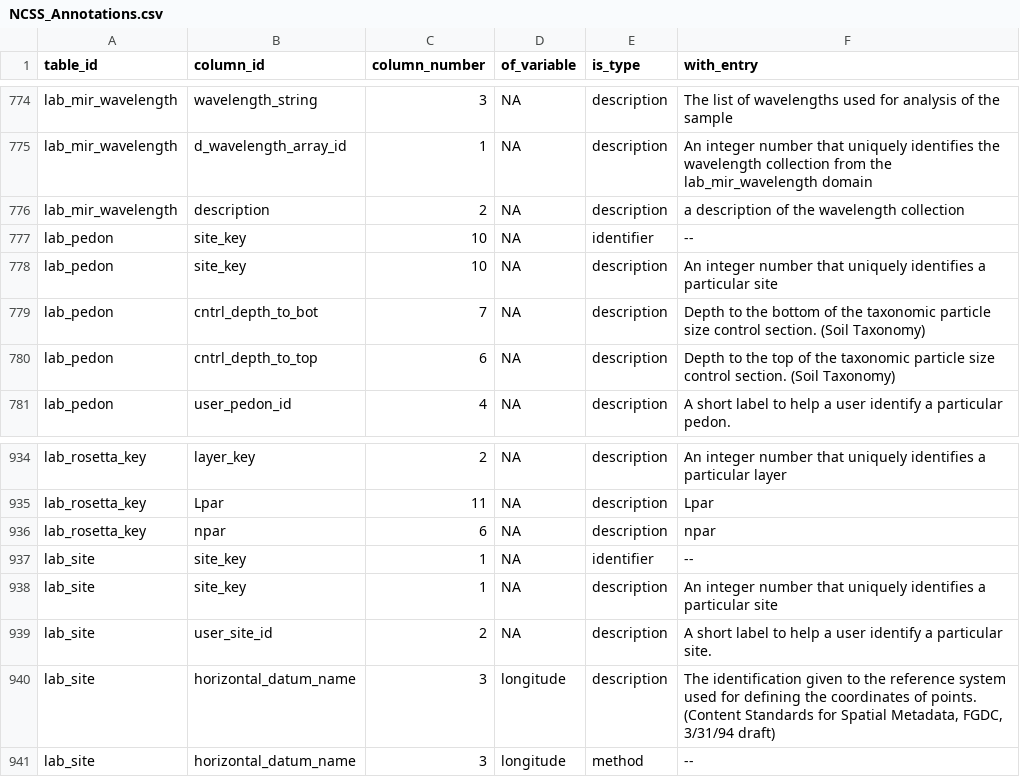
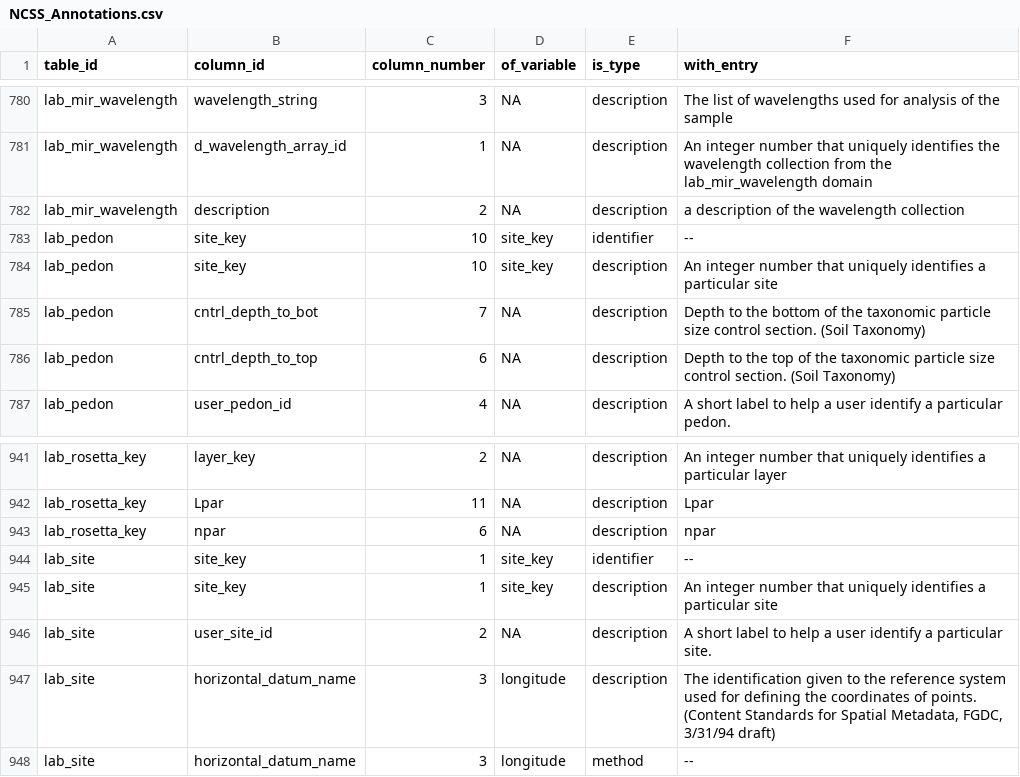
Before and after one commit to ktoddbrown/SoilDRaH, a CSV file: data/NCSS_Annotations.csv, drawn as a sheet; only a part is shown, gaps mark what is left out; the diff covers the shown part only.

```diff
--- a/data/NCSS_Annotations.csv
+++ b/data/NCSS_Annotations.csv
@@ -776,4 +782,4 @@ lab_mir_wavelength;d_wavelength_array_id;1;NA;description;An integer number that
 lab_mir_wavelength;description;2;NA;description;a description of the wavelength collection
-lab_pedon;site_key;10;NA;identifier;--
-lab_pedon;site_key;10;NA;description;An integer number that uniquely identifies a particular site
+lab_pedon;site_key;10;site_key;identifier;--
+lab_pedon;site_key;10;site_key;description;An integer number that uniquely identifies a particular site
 lab_pedon;cntrl_depth_to_bot;7;NA;description;Depth to the bottom of the taxonomic particle size control section.  (Soil Taxonomy)
@@ -936,4 +943,4 @@ lab_rosetta_key;Lpar;11;NA;description;Lpar
 lab_rosetta_key;npar;6;NA;description;npar
-lab_site;site_key;1;NA;identifier;--
-lab_site;site_key;1;NA;description;An integer number that uniquely identifies a particular site
+lab_site;site_key;1;site_key;identifier;--
+lab_site;site_key;1;site_key;description;An integer number that uniquely identifies a particular site
 lab_site;user_site_id;2;NA;description;A short label to help a user identify a particular site.
```
Also changed, not shown: 7 added rows and 23 edited cells elsewhere in this file, 2 other files.
